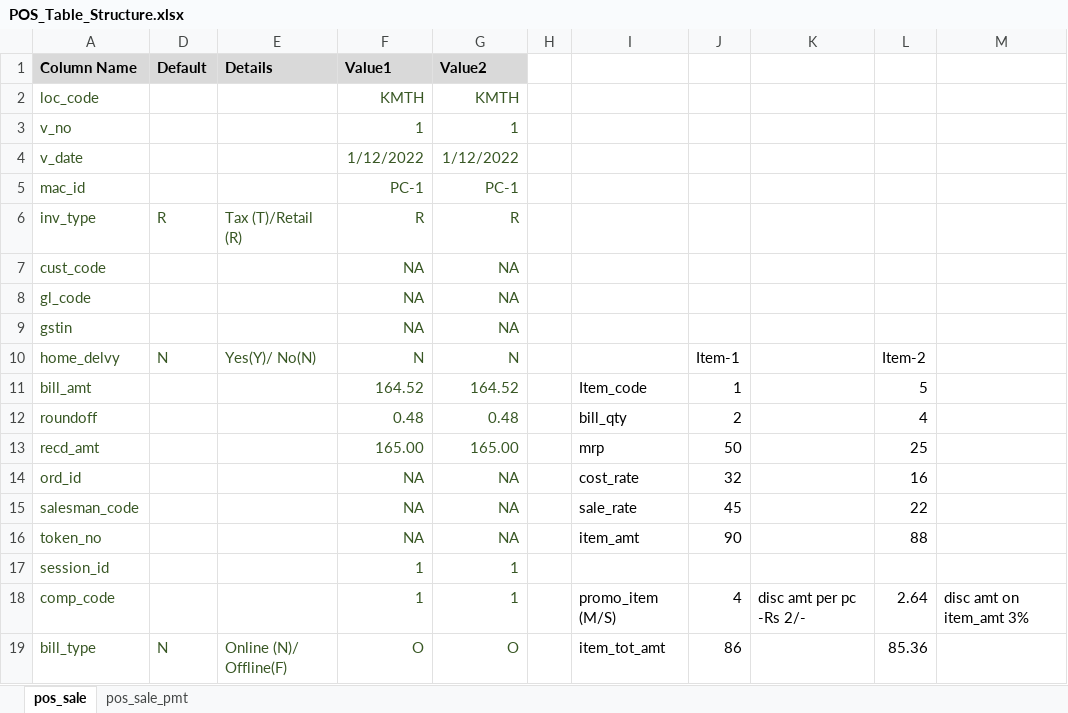
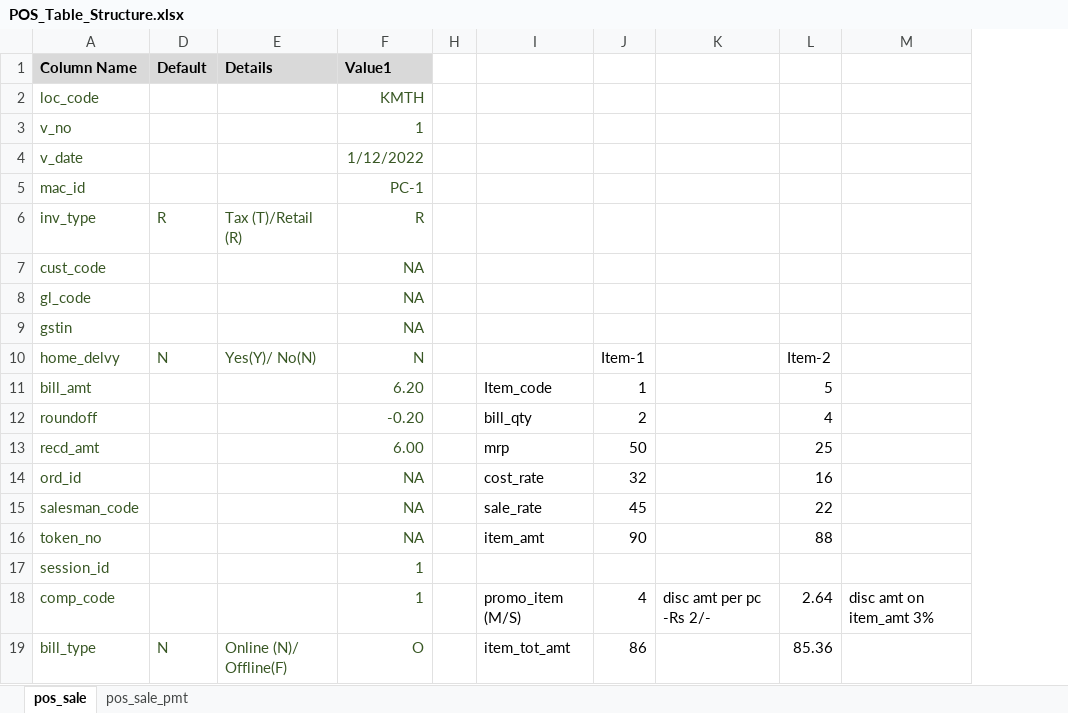
Before and after one commit to YBorge/Test, an Excel workbook: public/discussion/POS_Table_Structure.xlsx, sheet pos_sale, drawn as a sheet; only a part is shown; values as stored, in another font and other column widths than the file's, no borders; the diff covers the shown part only; the diff names each change by its address in the sheet, - before the commit and + after, or states it on an @@ line.

```diff
--- a/public/discussion/POS_Table_Structure.xlsx (sheet pos_sale)
+++ b/public/discussion/POS_Table_Structure.xlsx (sheet pos_sale)
@@ column G (Value2) hidden, rows 2-19: KMTH | 1 | 1/12/2022 | PC-1 | R | NA | NA | NA | N | 164.52 | 0.48 | 165.00 | NA | NA | NA | 1 | 1 | O @@
-F11 (Value1): 164.52
+F11 (Value1): 6.20
-F12 (Value1): 0.48
+F12 (Value1): -0.20
-F13 (Value1): 165.00
+F13 (Value1): 6.00
```
Also changed, not shown: 16 edited cells, cell formats and merged cells elsewhere in this sheet, hidden cells, 15 other files.
